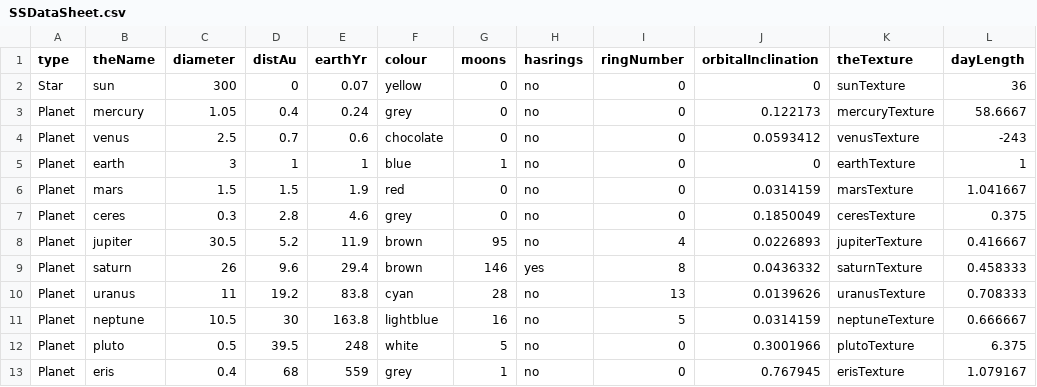
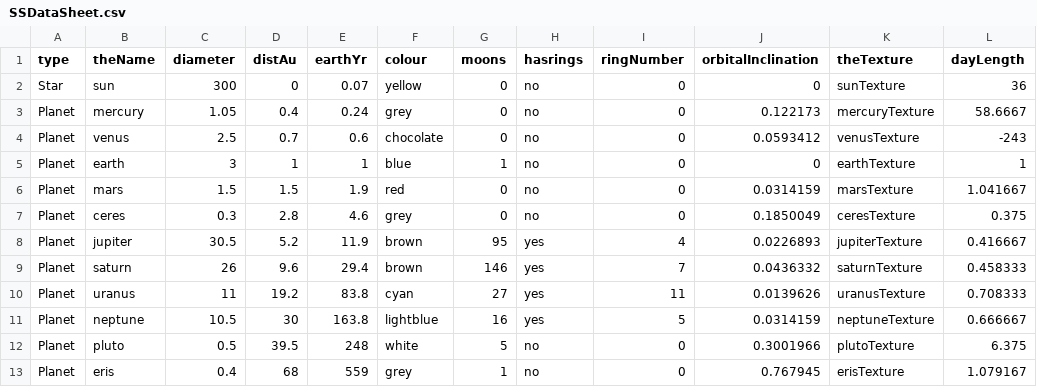
Before and after one commit to evalina-codes-sometimes/Solar-System-Sim, a CSV file: SSDataSheet.csv, drawn as a sheet.

Commit message:
played with data sheets to implement rings and moons

```diff
--- a/SSDataSheet.csv
+++ b/SSDataSheet.csv
@@ -7,6 +7,6 @@ Planet,mars,1.5,1.5,1.9,red,0,no,0,0.0314159,marsTexture,1.041667
 Planet,ceres,0.3,2.8,4.6,grey,0,no,0,0.1850049,ceresTexture,0.375
-Planet,jupiter,30.5,5.2,11.9,brown,95,no,4,0.0226893,jupiterTexture,0.416667
-Planet,saturn,26,9.6,29.4,brown,146,yes,8,0.0436332,saturnTexture,0.458333
-Planet,uranus,11,19.2,83.8,cyan,28,no,13,0.0139626,uranusTexture,0.708333
-Planet,neptune,10.5,30,163.8,lightblue,16,no,5,0.0314159,neptuneTexture,0.666667
+Planet,jupiter,30.5,5.2,11.9,brown,95,yes,4,0.0226893,jupiterTexture,0.416667
+Planet,saturn,26,9.6,29.4,brown,146,yes,7,0.0436332,saturnTexture,0.458333
+Planet,uranus,11,19.2,83.8,cyan,27,yes,11,0.0139626,uranusTexture,0.708333
+Planet,neptune,10.5,30,163.8,lightblue,16,yes,5,0.0314159,neptuneTexture,0.666667
 Planet,pluto,0.5,39.5,248,white,5,no,0,0.3001966,plutoTexture,6.375
```
